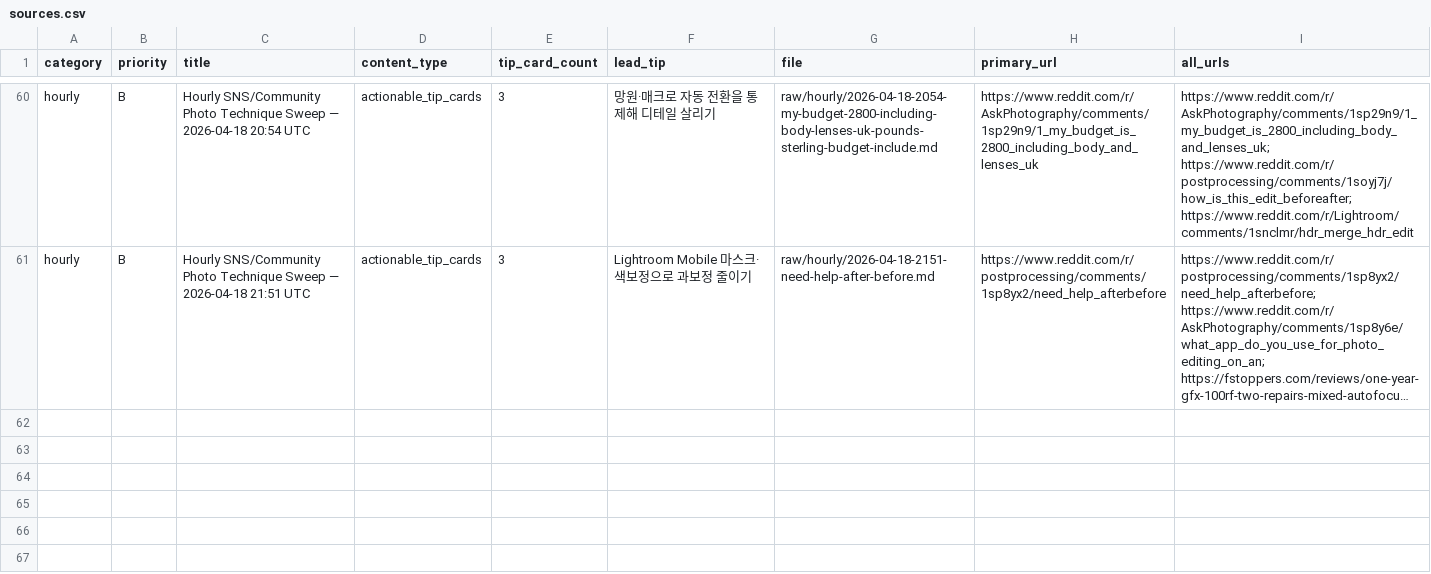
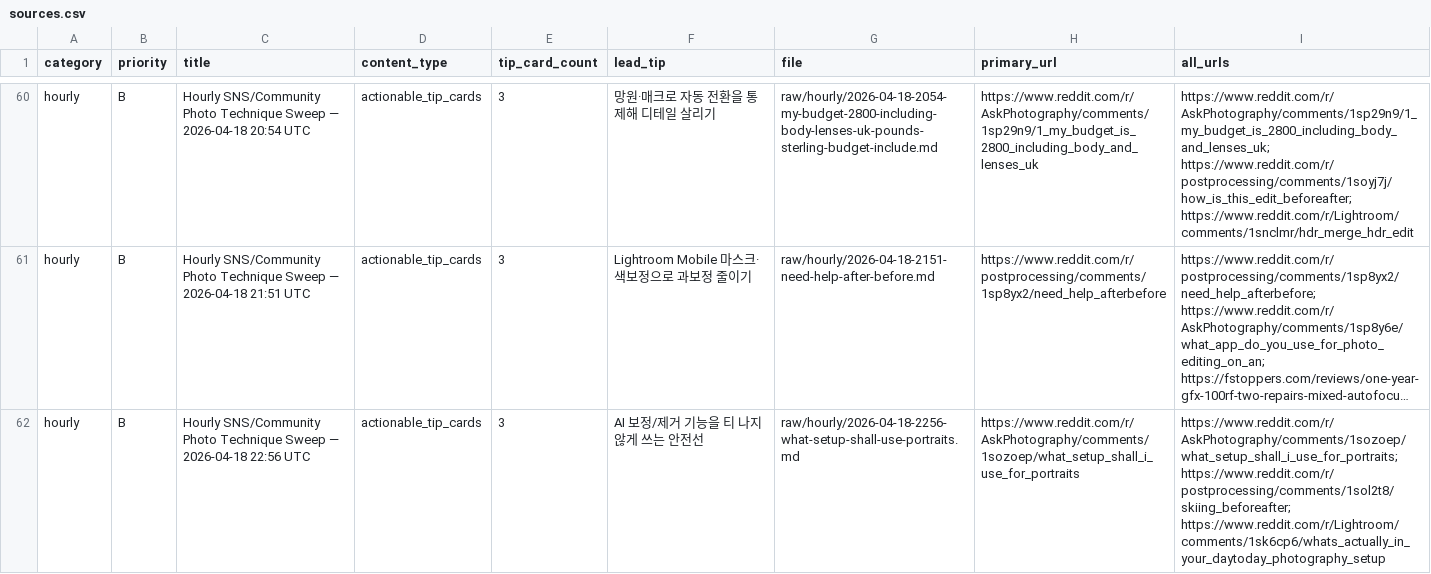
Before and after one commit to okdoggy/Edit_Master_wiki, a CSV file: raw/manifests/sources.csv, drawn as a sheet; only a part is shown, gaps mark what is left out; long unchanged cells end in …; the diff names each change by its address in the sheet, - before the commit and + after, or states it on an @@ line.

```diff
--- a/raw/manifests/sources.csv
+++ b/raw/manifests/sources.csv
+row 62: hourly | B | Hourly SNS/Community Photo Technique Sweep — 2026-04-18 22:56 UTC | actionable_tip_cards | 3 | AI 보정/제거 기능을 티 나지 않게 쓰는 안전선 | raw/hourly/2026-04-18-2256-what-setup-shall-use-portraits.md | https://www.reddit.com/r/AskPhotography/comments/1sozoep/what_setup_shall_i_use_for_portraits | https://www.reddit.com/r/AskPhotography/comments/1sozoep/what_setup_shall_i_use_for_portraits; https://www.reddit.com/r/postprocessing/comments/1sol2t8/skiing_beforeafter; https://www.reddit.com/r/Lightroom/comments/1sk6cp6/whats_actually_in_your_daytoday_photography_setup
```
Also changed, not shown: 3 other files.
